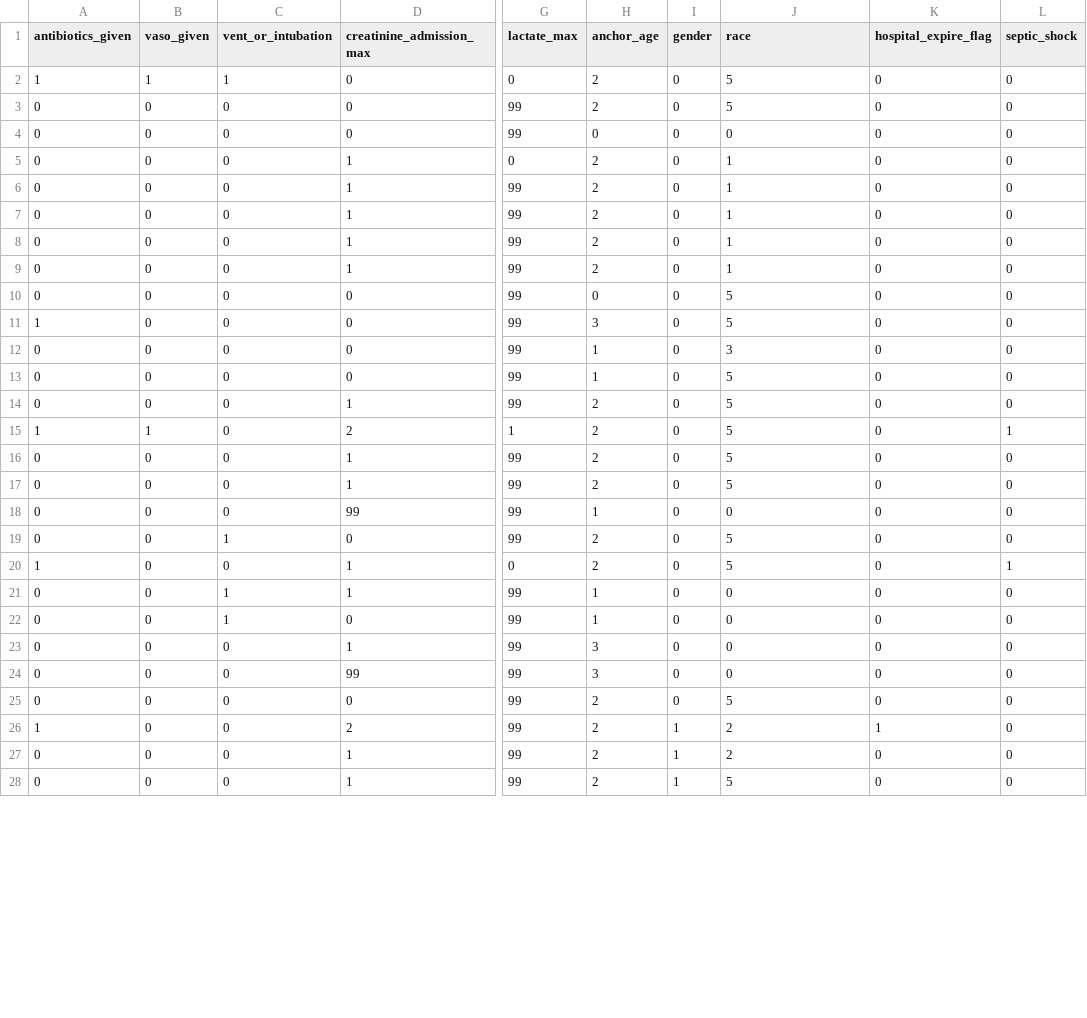
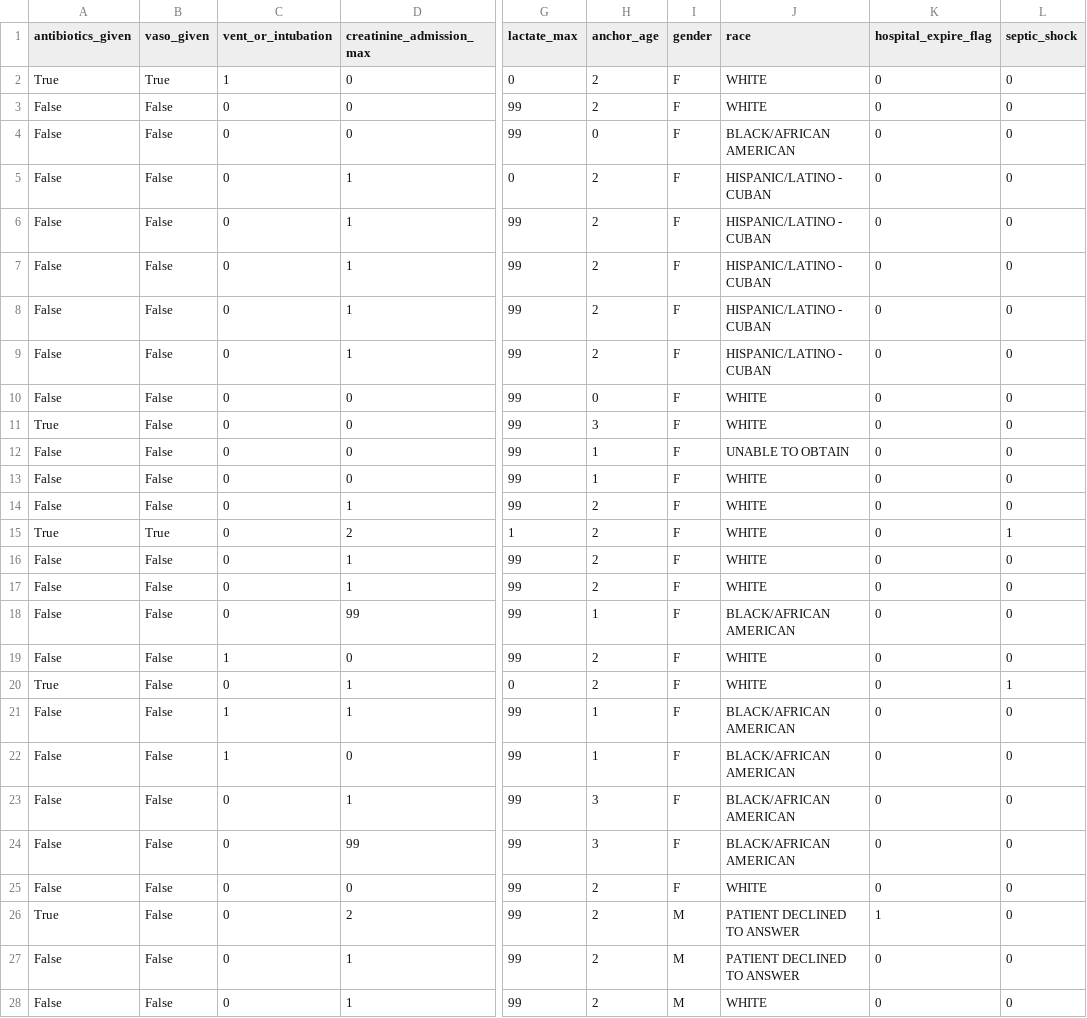
Before and after one commit to kayvanns/mimic-demo, a CSV file: cd-pass2/data_processed2.csv, drawn as a sheet; only a part is shown, gaps mark what is left out; the diff covers the shown part only; the diff names each change by its address in the sheet, - before the commit and + after, or states it on an @@ line.

```diff
--- a/cd-pass2/data_processed2.csv
+++ b/cd-pass2/data_processed2.csv
-A2 (antibiotics_given): 1
+A2 (antibiotics_given): True
-B2 (vaso_given): 1
+B2 (vaso_given): True
-I2:I25 (gender): 0
+I2:I25 (gender): F
-J2:J3 (race): 5
+J2:J3 (race): WHITE
-A3:A10 (antibiotics_given): 0
+A3:A10 (antibiotics_given): False
-B3:B14 (vaso_given): 0
+B3:B14 (vaso_given): False
-J4 (race): 0
+J4 (race): BLACK/AFRICAN AMERICAN
-J5:J9 (race): 1
+J5:J9 (race): HISPANIC/LATINO - CUBAN
-J10:J11 (race): 5
+J10:J11 (race): WHITE
-A11 (antibiotics_given): 1
+A11 (antibiotics_given): True
-A12:A14 (antibiotics_given): 0
+A12:A14 (antibiotics_given): False
-J12 (race): 3
+J12 (race): UNABLE TO OBTAIN
-J13:J17 (race): 5
+J13:J17 (race): WHITE
-A15 (antibiotics_given): 1
+A15 (antibiotics_given): True
-B15 (vaso_given): 1
+B15 (vaso_given): True
-A16:A19 (antibiotics_given): 0
+A16:A19 (antibiotics_given): False
-B16:B28 (vaso_given): 0
+B16:B28 (vaso_given): False
-J18 (race): 0
+J18 (race): BLACK/AFRICAN AMERICAN
-J19:J20 (race): 5
+J19:J20 (race): WHITE
-A20 (antibiotics_given): 1
+A20 (antibiotics_given): True
-A21:A25 (antibiotics_given): 0
+A21:A25 (antibiotics_given): False
-J21:J24 (race): 0
+J21:J24 (race): BLACK/AFRICAN AMERICAN
-J25 (race): 5
+J25 (race): WHITE
-A26 (antibiotics_given): 1
+A26 (antibiotics_given): True
-I26:I28 (gender): 1
+I26:I28 (gender): M
-J26:J27 (race): 2
+J26:J27 (race): PATIENT DECLINED TO ANSWER
-A27:A28 (antibiotics_given): 0
+A27:A28 (antibiotics_given): False
-J28 (race): 5
+J28 (race): WHITE
```
Also changed, not shown: 36 edited cells elsewhere in this file, cd-pass2/data_processed.csv, cd-pass2/data_processed3.csv, 6 other files.
